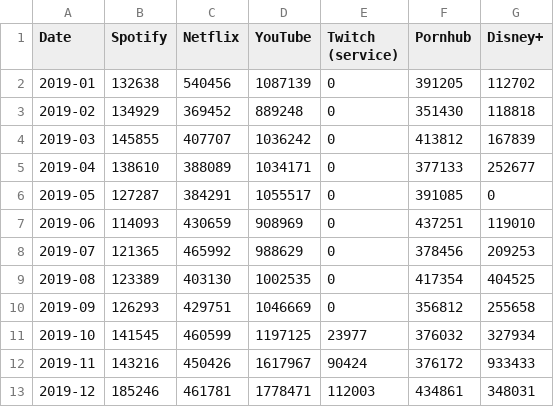
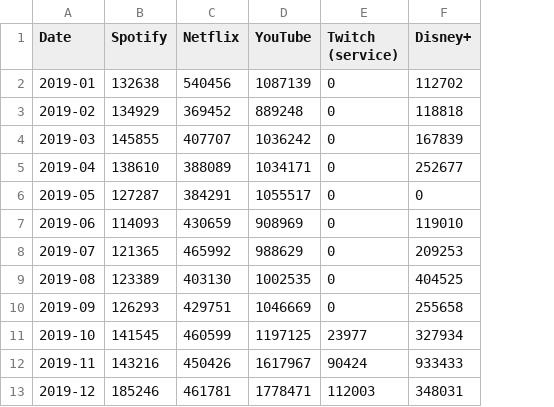
Before and after one commit to epfl-ada/ada-2022-project-teamjose, a CSV file: analyses/data/streaming.csv, drawn as a sheet; only a part is shown; the diff names each change by its address in the sheet, - before the commit and + after, or states it on an @@ line.

Commit message:
Add files via upload

```diff
--- a/analyses/data/streaming.csv
+++ b/analyses/data/streaming.csv
-column F (Pornhub), rows 2-13: 391205 | 351430 | 413812 | 377133 | 391085 | 437251 | 378456 | 417354 | 356812 | 376032 | 376172 | 434861
```
